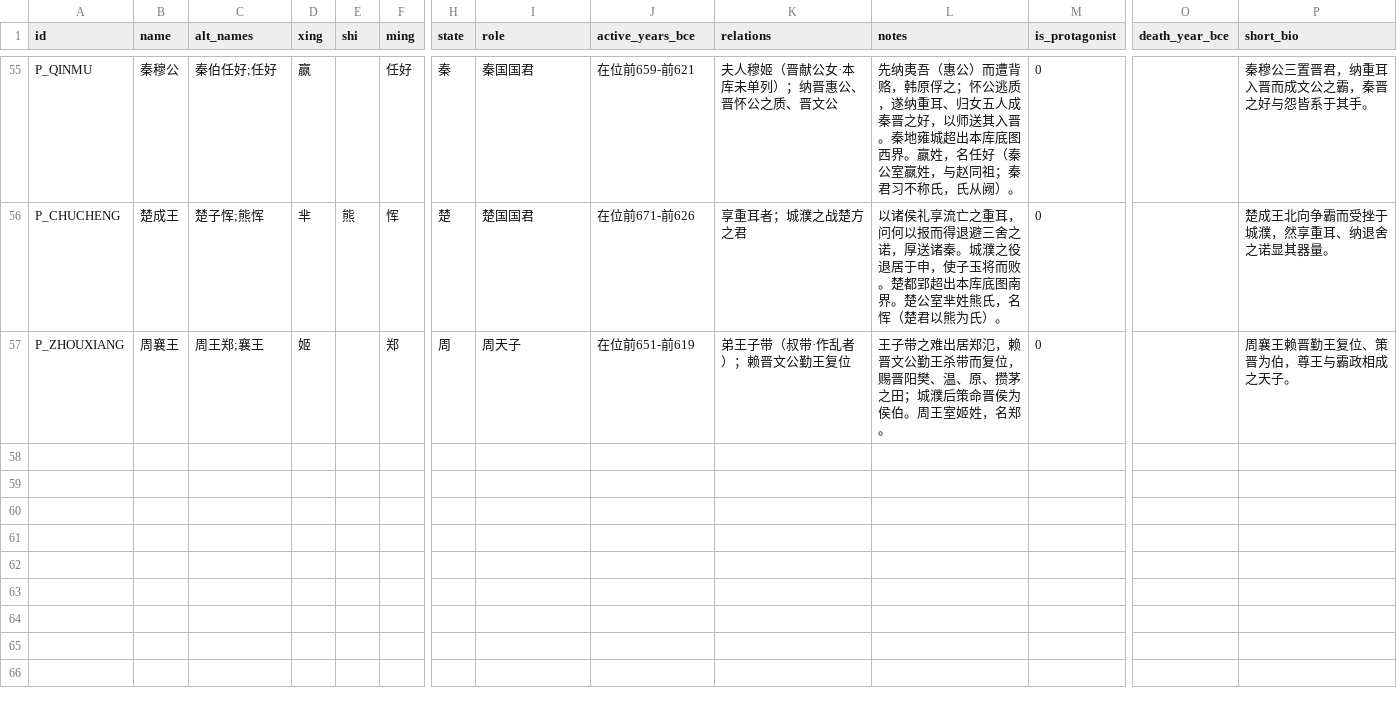
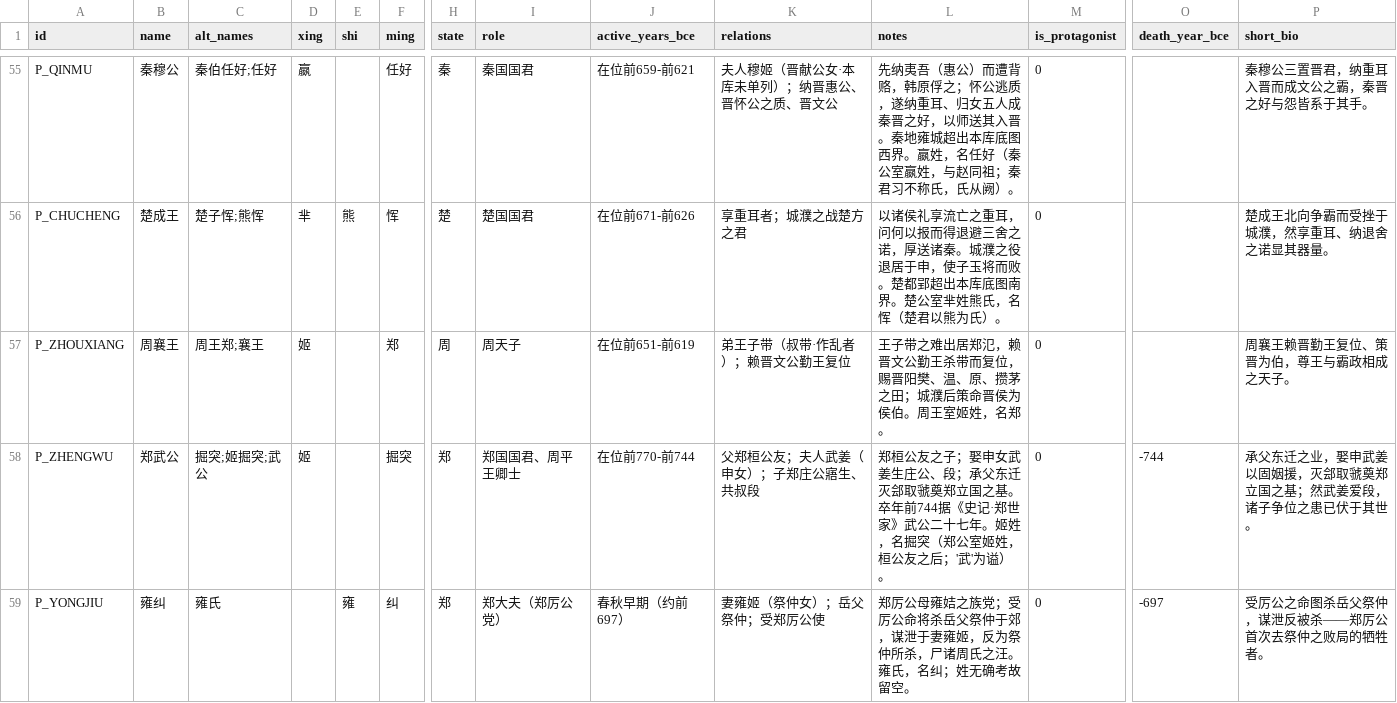
Before and after one commit to QuinnyXu/chunqiu, a CSV file: data/csv/people.csv, drawn as a sheet; only a part is shown, gaps mark what is left out; rows hold the shown columns only; the diff covers the shown part only; the diff names each change by its address in the sheet, - before the commit and + after, or states it on an @@ line.

```diff
--- a/data/csv/people.csv
+++ b/data/csv/people.csv
+row 58: P_ZHENGWU | 郑武公 | 掘突;姬掘突;武公 | 姬 |  | 掘突 | 郑 | 郑国国君、周平王卿士 | 在位前770-前744 | 父郑桓公友；夫人武姜（申女）；子郑庄公寤生、共叔段 | 郑桓公友之子；娶申女武姜生庄公、段；承父东迁灭郐取虢奠郑立国之基。卒年前744据《史记·郑世家》武公二十七年。姬姓，名掘突（郑公室姬姓，桓公友之后；'武'为谥）。 | 0 | -744 | 承父东迁之业，娶申武姜以固姻援，灭郐取虢奠郑立国之基；然武姜爱段，诸子争位之患已伏于其世。
+row 59: P_YONGJIU | 雍纠 | 雍氏 |  | 雍 | 纠 | 郑 | 郑大夫（郑厉公党） | 春秋早期（约前697） | 妻雍姬（祭仲女）；岳父祭仲；受郑厉公使 | 郑厉公母雍姞之族党；受厉公命将杀岳父祭仲于郊，谋泄于妻雍姬，反为祭仲所杀，尸诸周氏之汪。雍氏，名纠；姓无确考故留空。 | 0 | -697 | 受厉公之命图杀岳父祭仲，谋泄反被杀——郑厉公首次去祭仲之败局的牺牲者。
```
Also changed, not shown: 1 added row and 5 edited cells elsewhere in this file, data/csv/event_people.csv, data/csv/events.csv, 20 other files.
